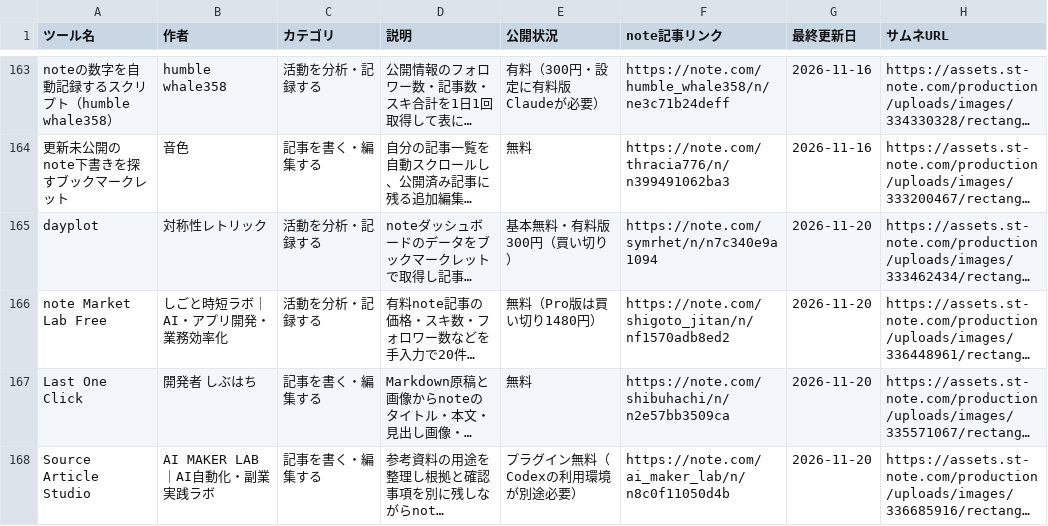
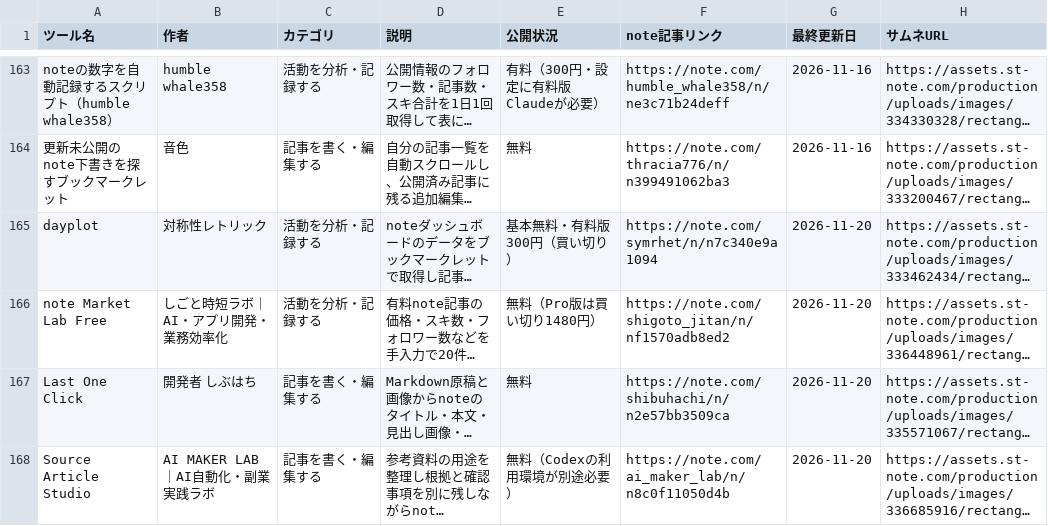
Before and after one commit to Ashes-tribirth/note-tools-site, a CSV file: note tools.csv, drawn as a sheet; only a part is shown, gaps mark what is left out; long unchanged cells end in …; the diff names each change by its address in the sheet, - before the commit and + after, or states it on an @@ line.

Commit message:
Correct free status label for Source Article Studio

```diff
--- a/note tools.csv
+++ b/note tools.csv
-E168 (公開状況): プラグイン無料（Codexの利用環境が別途必要）
+E168 (公開状況): 無料（Codexの利用環境が別途必要）
```
